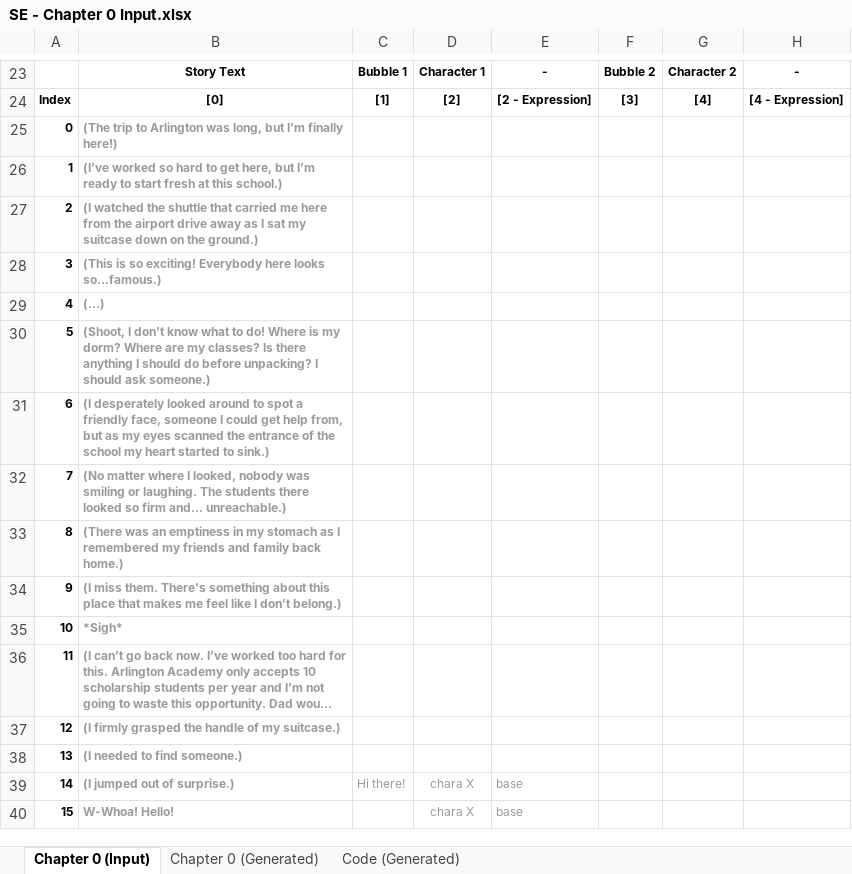
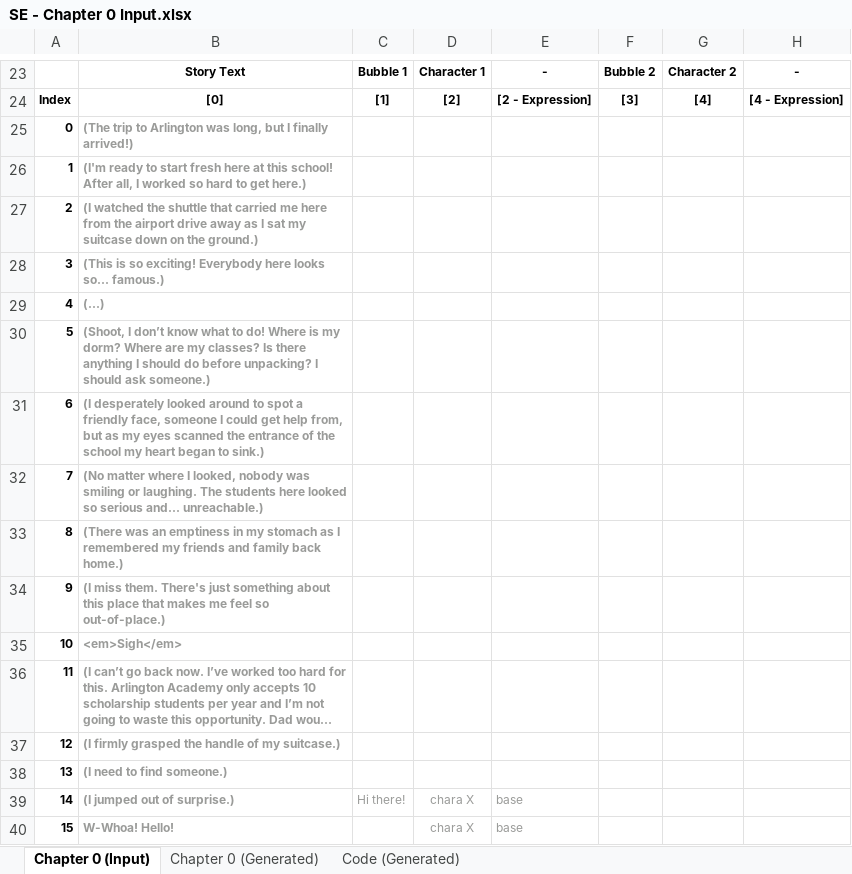
Before and after one commit to Lightshadow226/se, an Excel workbook: chapters (excel)/SE - Chapter 0 Input.xlsx, sheet Chapter 0 (Input), drawn as a sheet; only a part is shown, gaps mark what is left out; long unchanged cells end in …; values as stored, in another font and other column widths than the file's, no borders; conditional formats not drawn; the diff covers the shown part only; the diff names each change by its address in the sheet, - before the commit and + after, or states it on an @@ line.

```diff
--- a/chapters (excel)/SE - Chapter 0 Input.xlsx (sheet Chapter 0 (Input))
+++ b/chapters (excel)/SE - Chapter 0 Input.xlsx (sheet Chapter 0 (Input))
-B25: …long, but I’m finally here!)
+B25: …long, but I finally arrived!)
-B26: (I’ve worked so hard to get here, but I’m ready to start fresh at this school.)
+B26: (I'm ready to start fresh here at this school! After all, I worked so hard to get here.)
-B28: …here looks so...famous.)
+B28: …here looks so... famous.)
-B31: …my heart started to sink.)
+B31: …my heart began to sink.)
-B32: …The students there looked so firm and... unreachable.)
+B32: …The students here looked so serious and... unreachable.)
-B34: …miss them. There’s something about this place that makes me feel like I don’t belong.)
+B34: …miss them. There's just something about this place that makes me feel so out-of-place.)
-B35: *Sigh*
+B35: <em>Sigh</em>
-B38: (I needed to find someone.)
+B38: (I need to find someone.)
```
Also changed, not shown: 18 edited cells elsewhere in this sheet, sheet Chapter 0 (Generated), sheet Code (Generated), chapters (excel)/SE - Chapter 1 Input.xlsx, 5 other files.
